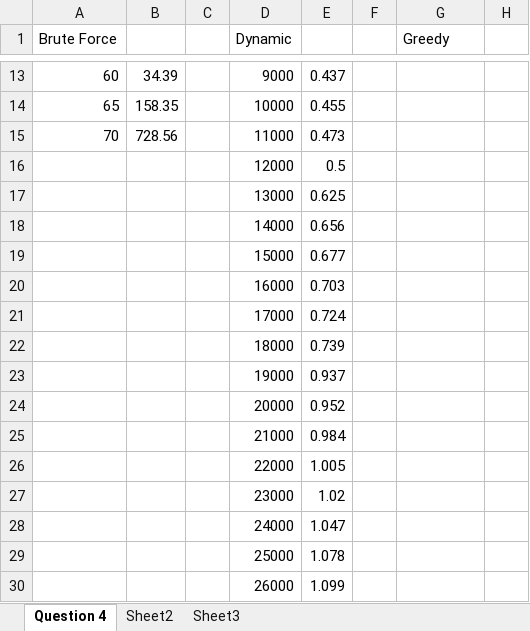
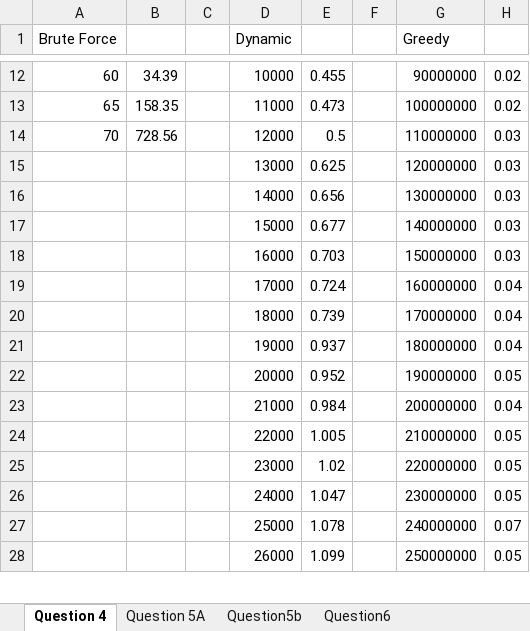
Before and after one commit to DalinarK/Project_2_CS_325, an Excel workbook: Results/Timings.xlsx, sheet Question 4, drawn as a sheet; only a part is shown, gaps mark what is left out; values as stored, in another font and other column widths than the file's, no borders; charts and pictures not drawn; removed rows and columns are numbered as before the commit, all else as after; the diff covers the shown part only; the diff names each change by its address in the sheet, - before the commit and + after, or states it on an @@ line.

```diff
--- a/Results/Timings.xlsx (sheet Question 4)
+++ b/Results/Timings.xlsx (sheet Question 4)
-sheet tab: Sheet2
+sheet tab: Question 5A
-sheet tab: Sheet3
+sheet tab: Question5b
+sheet tab: Question6
-D12 (Dynamic): 9000
+D12 (Dynamic): 10000
-E12: 0.437
+E12: 0.455
-G12 (Greedy): (empty)
+G12 (Greedy): 90000000
-H12:H13: (empty)
+H12:H13: 0.02
-D13 (Dynamic): 10000
+D13 (Dynamic): 11000
-E13: 0.455
+E13: 0.473
-G13 (Greedy): (empty)
+G13 (Greedy): 100000000
-D14 (Dynamic): 11000
+D14 (Dynamic): 12000
-E14: 0.473
+E14: 0.5
-G14 (Greedy): (empty)
+G14 (Greedy): 110000000
-H14: (empty)
+H14: 0.03
-row 16:  |  |  | 12000 | 0.5
-G15 (Greedy): (empty)
+G15 (Greedy): 120000000
-H15:H18: (empty)
+H15:H18: 0.03
-G16 (Greedy): (empty)
+G16 (Greedy): 130000000
-G17 (Greedy): (empty)
+G17 (Greedy): 140000000
-G18 (Greedy): (empty)
+G18 (Greedy): 150000000
-G19 (Greedy): (empty)
+G19 (Greedy): 160000000
-H19:H21: (empty)
+H19:H21: 0.04
-G20 (Greedy): (empty)
+G20 (Greedy): 170000000
-G21 (Greedy): (empty)
+G21 (Greedy): 180000000
-G22 (Greedy): (empty)
+G22 (Greedy): 190000000
-H22: (empty)
+H22: 0.05
-G23 (Greedy): (empty)
+G23 (Greedy): 200000000
-H23: (empty)
+H23: 0.04
-G24 (Greedy): (empty)
+G24 (Greedy): 210000000
-H24:H26: (empty)
+H24:H26: 0.05
-G25 (Greedy): (empty)
+G25 (Greedy): 220000000
-G26 (Greedy): (empty)
+G26 (Greedy): 230000000
-G27 (Greedy): (empty)
+G27 (Greedy): 240000000
-H27: (empty)
+H27: 0.07
-G28 (Greedy): (empty)
+G28 (Greedy): 250000000
-H28: (empty)
+H28: 0.05
```
Also changed, not shown: 70 added rows, 1 removed row and 44 edited cells elsewhere in this sheet, sheet Question5b, sheet Question 5A, charts or pictures, 12 other files.
